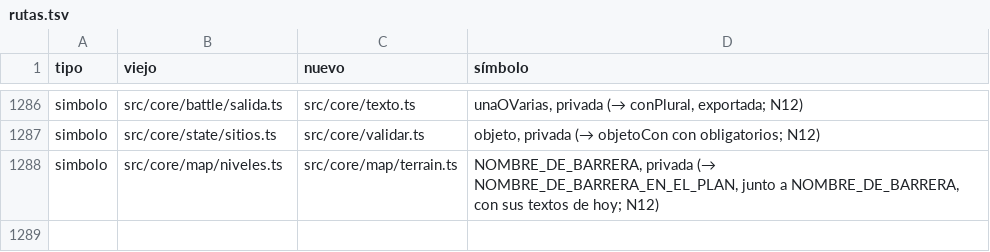
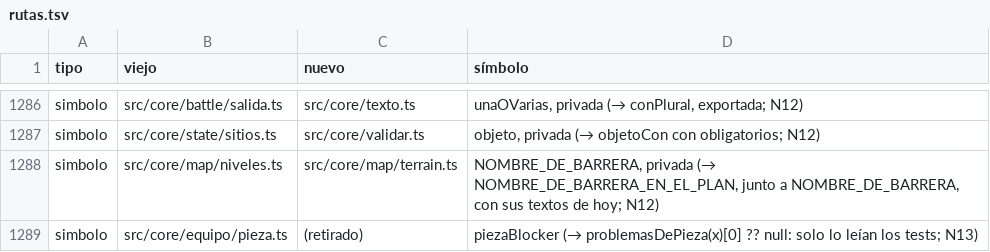
Before and after one commit to alberto-hortelano/heroes-of-silence, a TSV file: docs/agents/2026-11-06-reorganizacion-de-la-arquitectura/rutas.tsv, drawn as a sheet; only a part is shown, gaps mark what is left out; the diff names each change by its address in the sheet, - before the commit and + after, or states it on an @@ line.

```diff
--- a/docs/agents/2026-11-06-reorganizacion-de-la-arquitectura/rutas.tsv
+++ b/docs/agents/2026-11-06-reorganizacion-de-la-arquitectura/rutas.tsv
+row 1289: simbolo | src/core/equipo/pieza.ts | (retirado) | piezaBlocker (→ problemasDePieza(x)[0] ?? null: solo lo leían los tests; N13)
```
Also changed, not shown: 3 other files.
